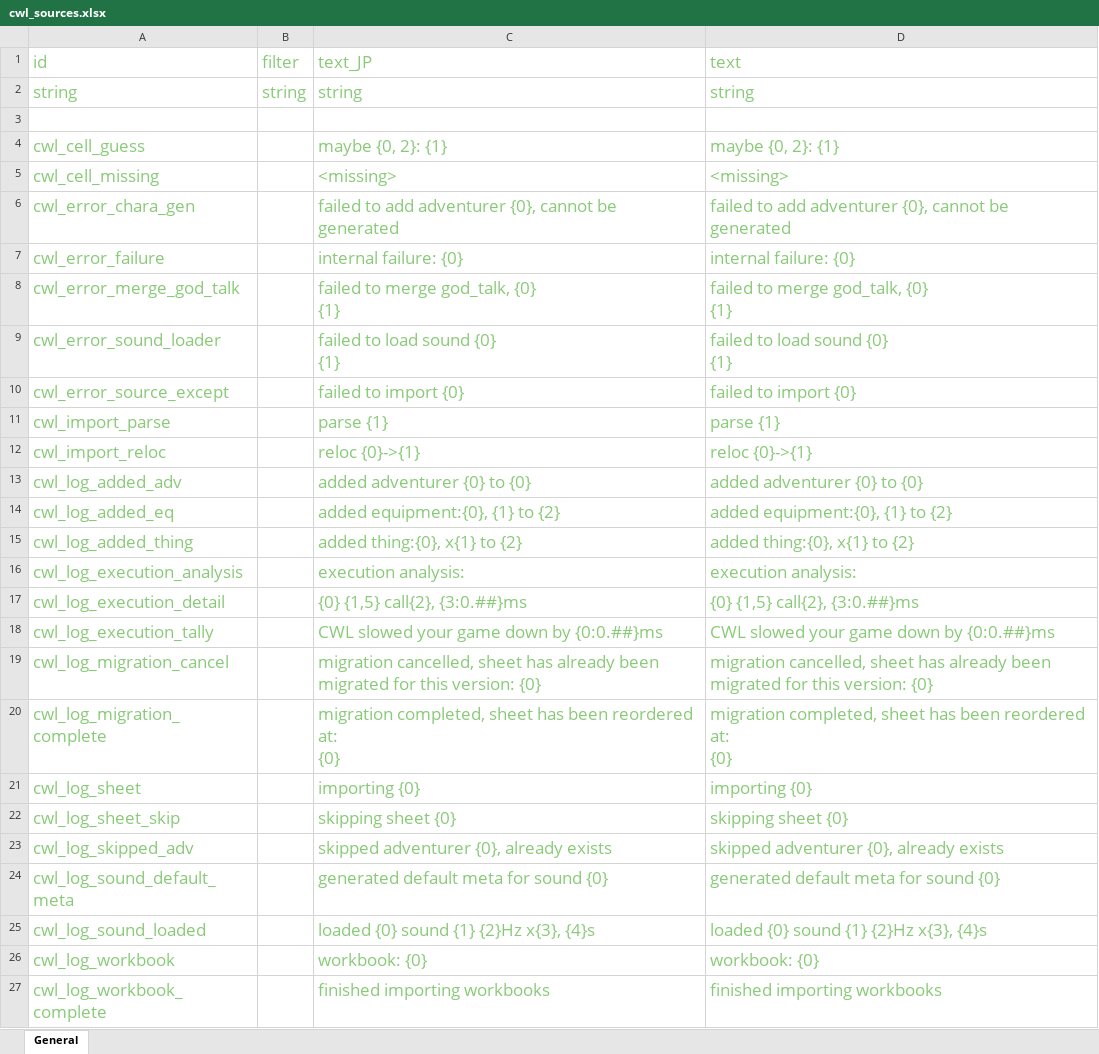
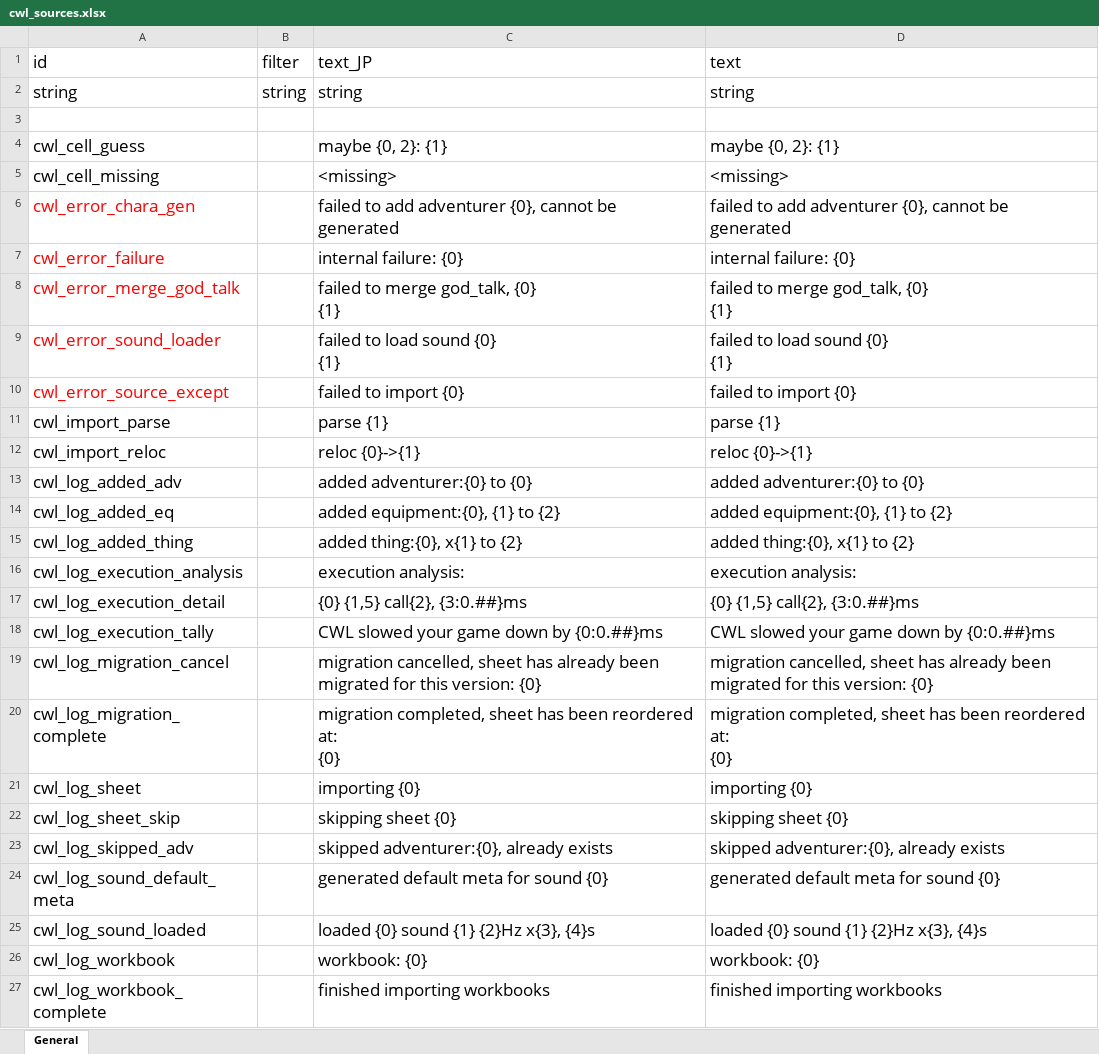
Before and after one commit to gottyduke/Elin.Plugins, an Excel workbook: CustomWhateverLoader/LangMod/EN/cwl_sources.xlsx, sheet General, drawn as a sheet; only a part is shown; values as stored, in another font and other column widths than the file's, no borders; the diff covers the shown part only; the diff names each change by its address in the sheet, - before the commit and + after, or states it on an @@ line.

```diff
--- a/CustomWhateverLoader/LangMod/EN/cwl_sources.xlsx (sheet General)
+++ b/CustomWhateverLoader/LangMod/EN/cwl_sources.xlsx (sheet General)
-A1:D2 text colour: #89CA78
+A1:D2 text colour: black
-A4:A5 text colour: #89CA78
+A4:A5 text colour: black
-C4:D27 text colour: #89CA78
+C4:D27 text colour: black
-A6:A10 text colour: #89CA78
+A6:A10 text colour: #FF0000
-A11:A27 text colour: #89CA78
+A11:A27 text colour: black
-C13 (text_JP): added adventurer {0} to {0}
+C13 (text_JP): added adventurer:{0} to {0}
-D13 (text): added adventurer {0} to {0}
+D13 (text): added adventurer:{0} to {0}
-C23 (text_JP): skipped adventurer {0}, already exists
+C23 (text_JP): skipped adventurer:{0}, already exists
-D23 (text): skipped adventurer {0}, already exists
+D23 (text): skipped adventurer:{0}, already exists
```
Also changed, not shown: 6 added rows, 3 edited cells and cell formats elsewhere in this sheet, CustomWhateverLoader/LangMod/CN/cwl_sources.xlsx, CustomWhateverLoader/LangMod/ZHTW/cwl_sources.xlsx.
